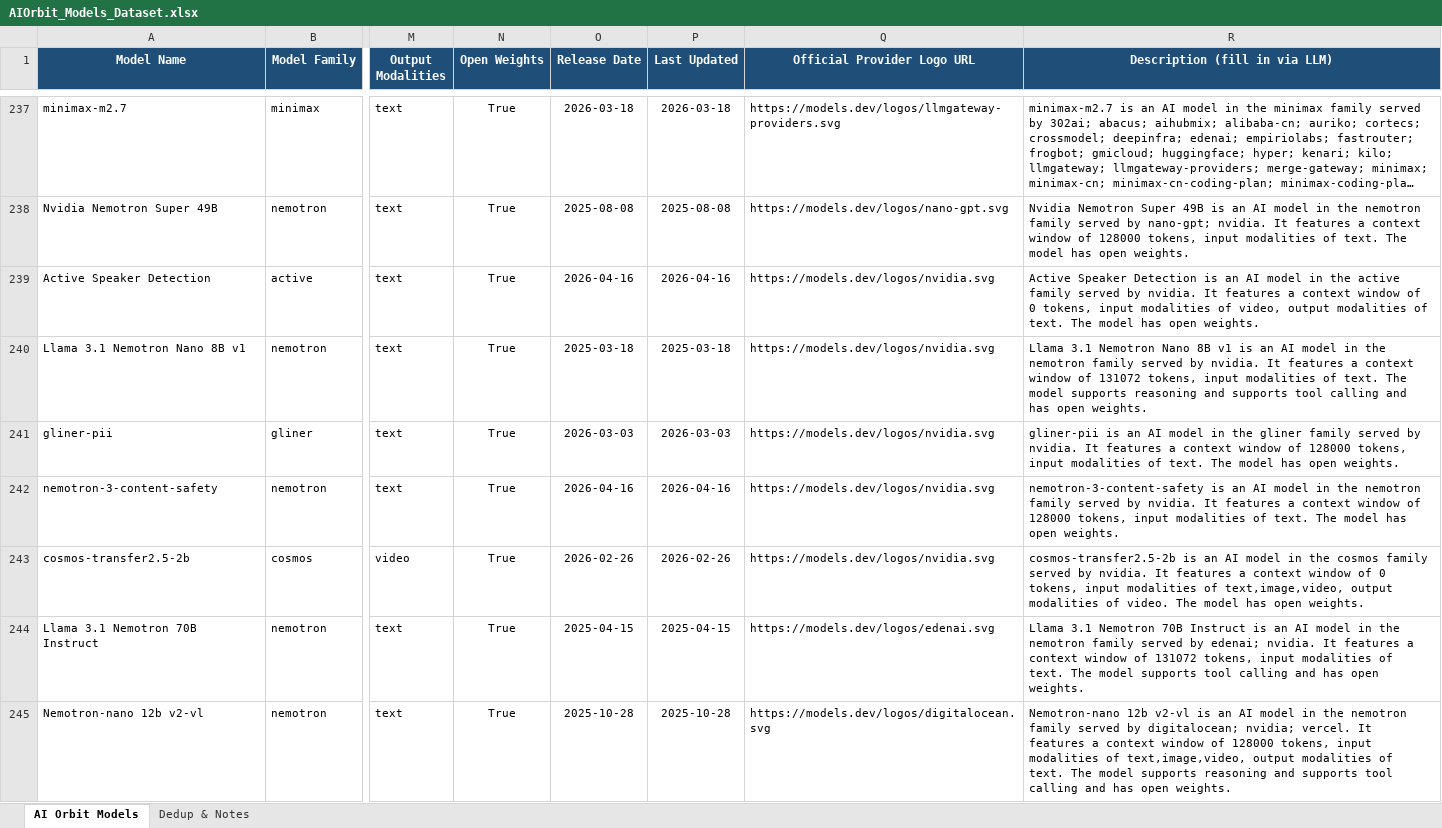
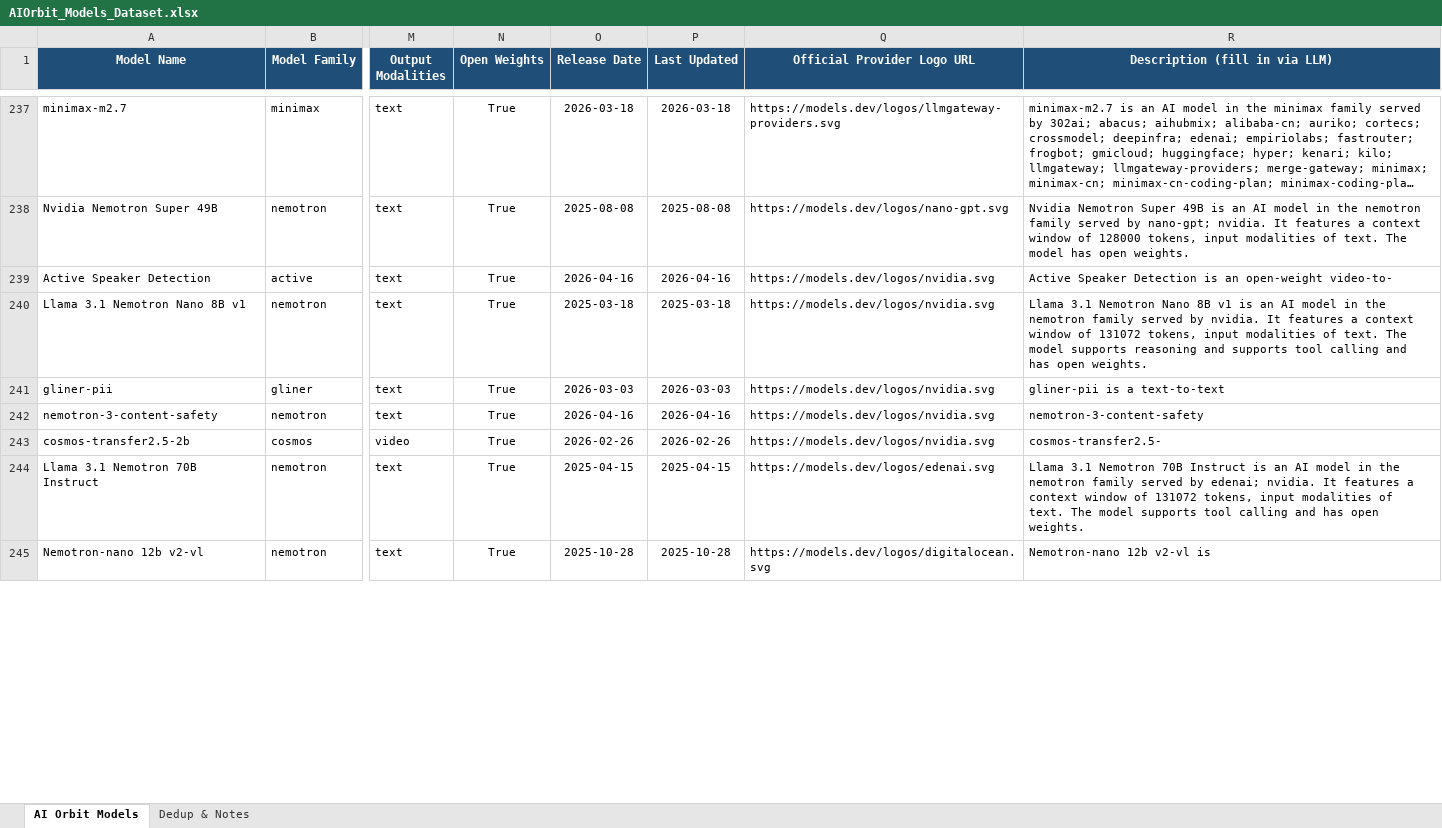
Before and after one commit to Gxneshex/aiorbit-models-trial, an Excel workbook: data/clean/AIOrbit_Models_Dataset.xlsx, sheet AI Orbit Models, drawn as a sheet; only a part is shown, gaps mark what is left out; long unchanged cells end in …; values as stored, in another font and other column widths than the file's, no borders; the diff covers the shown part only; the diff names each change by its address in the sheet, - before the commit and + after, or states it on an @@ line.

```diff
--- a/data/clean/AIOrbit_Models_Dataset.xlsx (sheet AI Orbit Models)
+++ b/data/clean/AIOrbit_Models_Dataset.xlsx (sheet AI Orbit Models)
-R239 (Description (fill in via LLM)): …is an AI model in the active family served by nvidia. It features a context window of 0 tokens, input modalities of video, output modalities of text. The model has open weights.
+R239 (Description (fill in via LLM)): …is an open‑weight video‑to‑
-R241 (Description (fill in via LLM)): gliner-pii is an AI model in the gliner family served by nvidia. It features a context window of 128000 tokens, input modalities of text. The model has open weights.
+R241 (Description (fill in via LLM)): gliner-pii is a text‑to‑text
-R242 (Description (fill in via LLM)): nemotron-3-content-safety is an AI model in the nemotron family served by nvidia. It features a context window of 128000 tokens, input modalities of text. The model has open weights.
+R242 (Description (fill in via LLM)): nemotron-3-content-safety
-R243 (Description (fill in via LLM)): cosmos-transfer2.5-2b is an AI model in the cosmos family served by nvidia. It features a context window of 0 tokens, input modalities of text,image,video, output modalities of video. The model has open weights.
+R243 (Description (fill in via LLM)): cosmos-transfer2.5-
-R245 (Description (fill in via LLM)): Nemotron-nano 12b v2-vl is an AI model in the nemotron family served by digitalocean; nvidia; vercel. It features a context window of 128000 tokens, input modalities of text,image,video, output modalities of text. The model supports reasoning and supports tool calling and has open weights.
+R245 (Description (fill in via LLM)): Nemotron-nano 12b v2‑vl is
```
Also changed, not shown: 327 edited cells elsewhere in this sheet, 2 other files.
